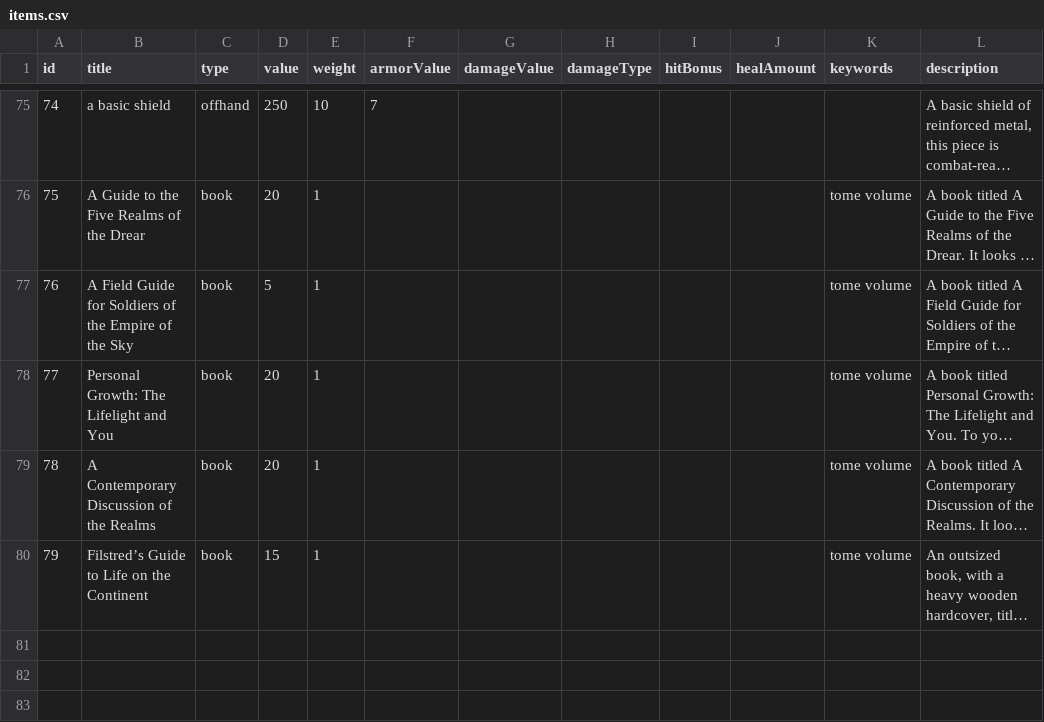
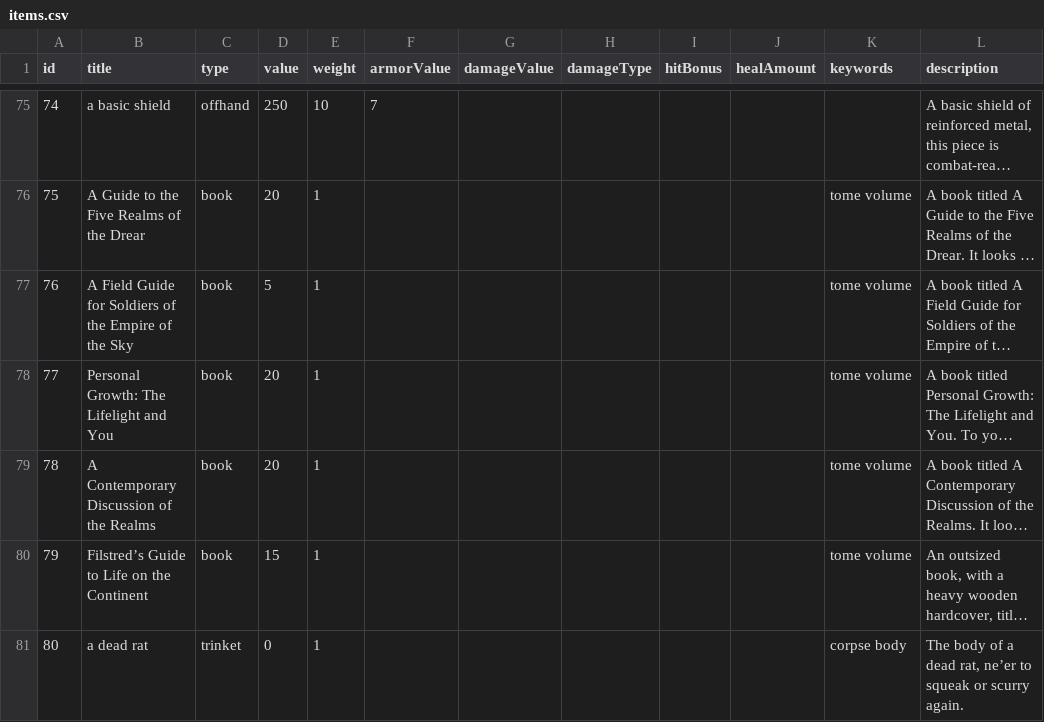
Before and after one commit to StevenKitzes/threadbare-mud, a CSV file: src/socket-server/items/items.csv, drawn as a sheet; only a part is shown, gaps mark what is left out; long unchanged cells end in …; the diff names each change by its address in the sheet, - before the commit and + after, or states it on an @@ line.

```diff
--- a/src/socket-server/items/items.csv
+++ b/src/socket-server/items/items.csv
+row 81: 80 | a dead rat | trinket | 0 | 1 |  |  |  |  |  | corpse body | The body of a dead rat, ne’er to squeak or scurry again.
```
Also changed, not shown: docs/npc-attacks.csv, docs/player-attacks.csv, 8 other files.
